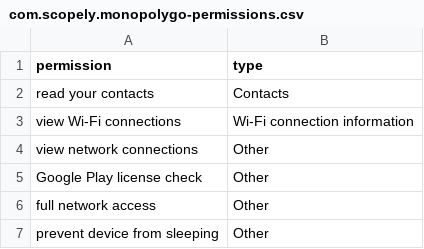
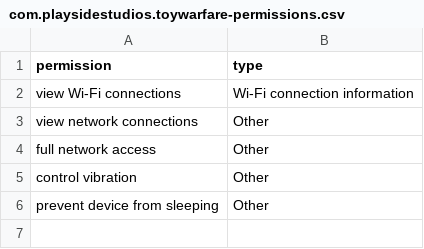
Before and after one commit to facundoolano/google-play-api, a CSV file: csvs/com.playsidestudios.toywarfare-permissions.csv (was csvs/com.scopely.monopolygo-permissions.csv), drawn as a sheet; removed rows and columns are numbered as before the commit, all else as after; the diff names each change by its address in the sheet, - before the commit and + after, or states it on an @@ line.

```diff
--- a/csvs/com.scopely.monopolygo-permissions.csv
+++ b/csvs/com.playsidestudios.toywarfare-permissions.csv
-row 2: read your contacts | Contacts
-row 5: Google Play license check | Other
+row 5: control vibration | Other
```
Also changed, not shown: csvs/com.playsidestudios.toywarfare-reviews.csv, csvs/g-developerApps.csv, 10 other files.
